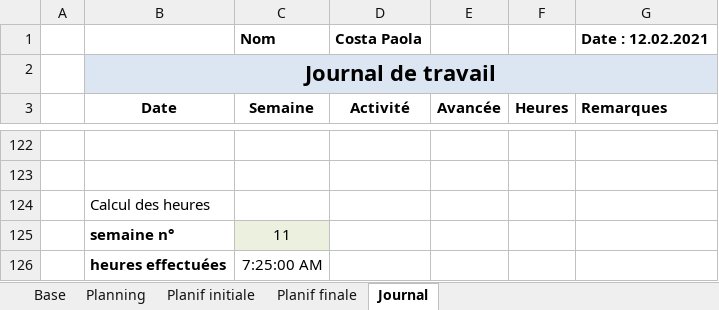
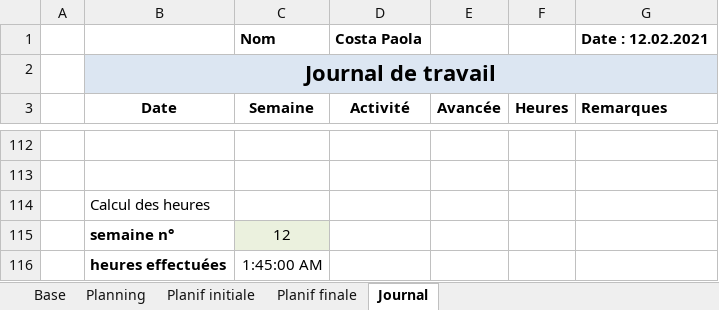
Before and after one commit to AhVen98/gestionStocks_preTPI, an Excel workbook: journalTravail_COSTA.xlsm, sheet Journal, drawn as a sheet; only a part is shown, gaps mark what is left out; values as stored, in another font and other column widths than the file's, no borders; conditional formats not drawn; addresses are those after the commit; the diff covers the shown part only; the diff names each change by its address in the sheet, - before the commit and + after, or states it on an @@ line.

```diff
--- a/journalTravail_COSTA.xlsm (sheet Journal)
+++ b/journalTravail_COSTA.xlsm (sheet Journal)
-C115 (Semaine): 11
+C115 (Semaine): 12
-C116 (Semaine): 7:25:00 AM
+C116 (Semaine): 1:45:00 AM
```
Also changed, not shown: 15 added rows and 25 removed rows elsewhere in this sheet, sheet Planning, formulas that keep their value, 1 other file.
